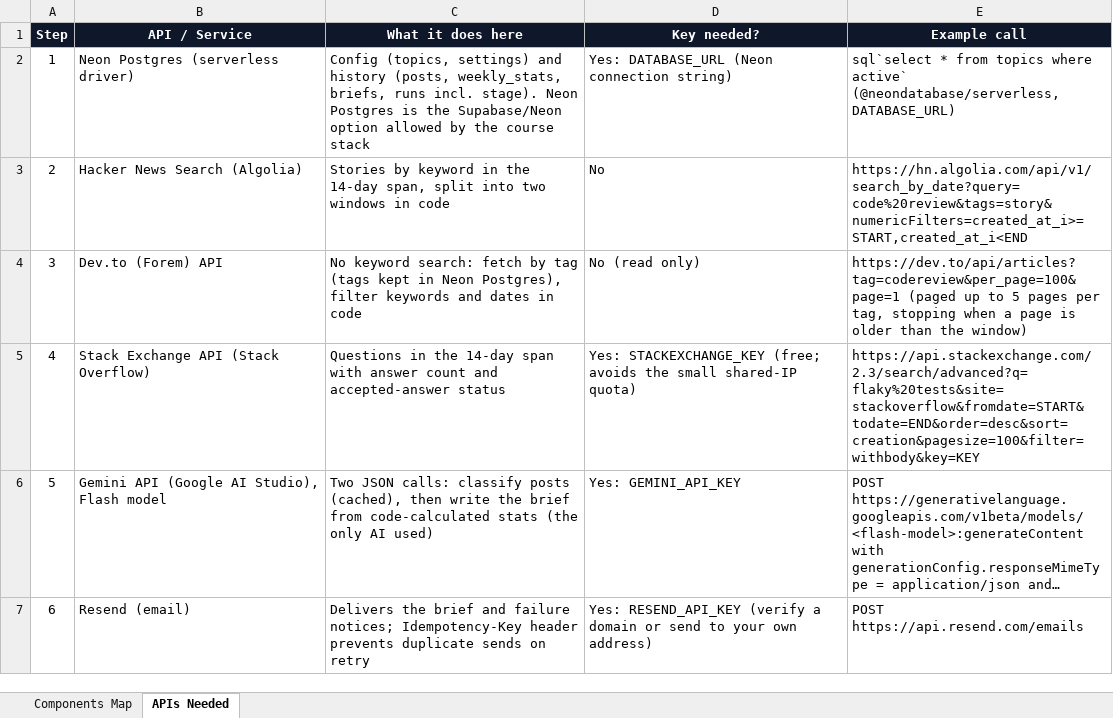
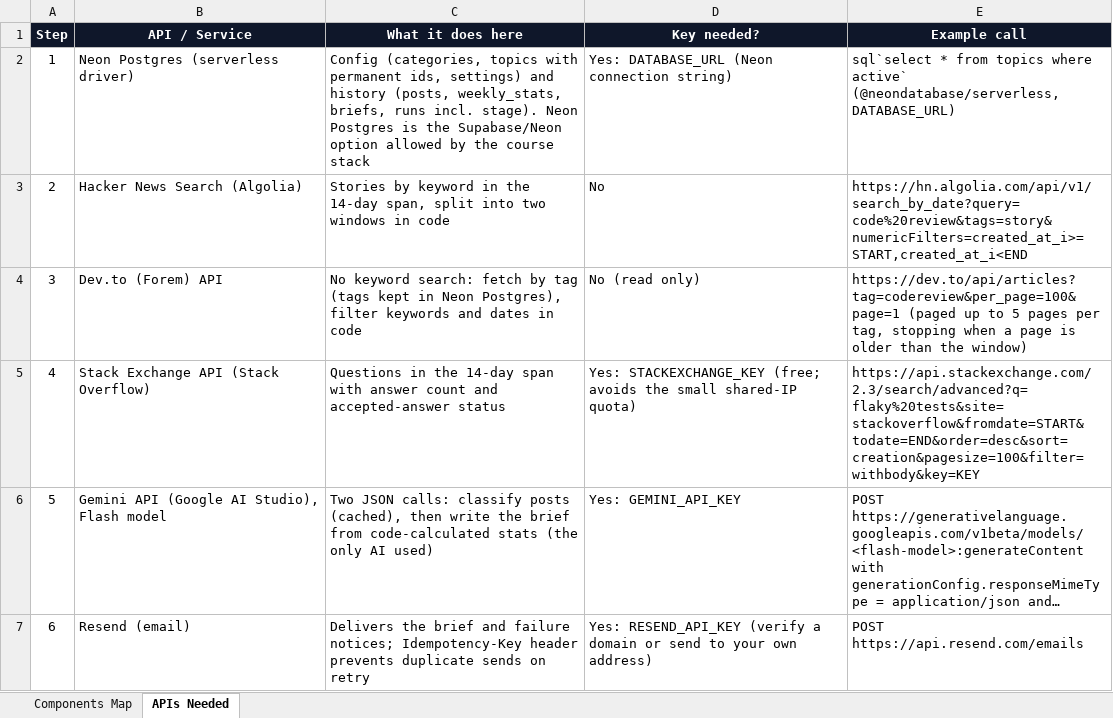
Before and after one commit to radhikapuranik/Term-1-Assignment-Developers-, an Excel workbook: PM_Developer_Assignment_Components_Map.xlsx, sheet APIs Needed, drawn as a sheet; only a part is shown; long unchanged cells end in …; values as stored, in another font and other column widths than the file's, no borders; the diff names each change by its address in the sheet, - before the commit and + after, or states it on an @@ line.

```diff
--- a/PM_Developer_Assignment_Components_Map.xlsx (sheet APIs Needed)
+++ b/PM_Developer_Assignment_Components_Map.xlsx (sheet APIs Needed)
-C2 (What it does here): Config (topics, settings) and…
+C2 (What it does here): Config (categories, topics with permanent ids, settings) and…
```
Also changed, not shown: sheet Components Map, 3 other files.
